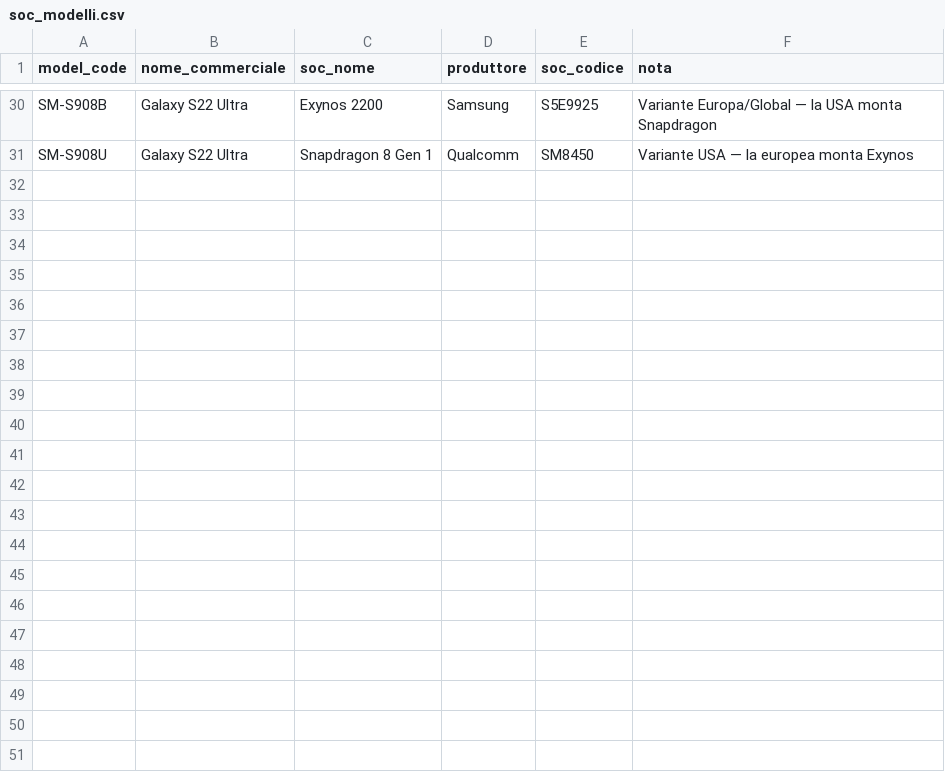
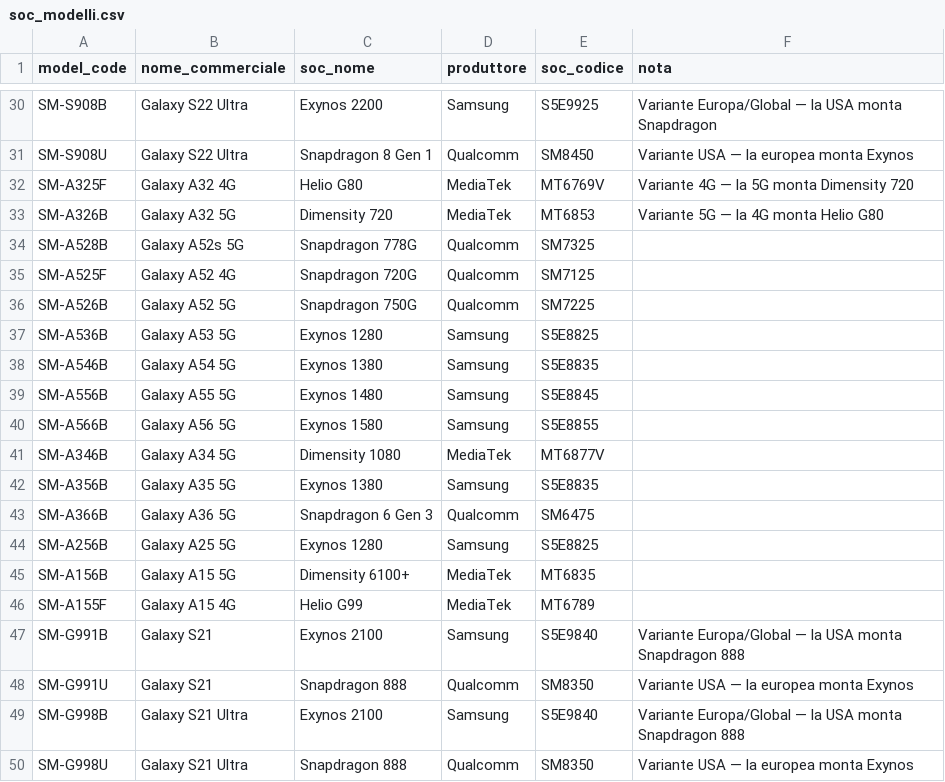
Before and after one commit to rikyroky91-commits/android-updater, a CSV file: data/soc_modelli.csv, drawn as a sheet; only a part is shown, gaps mark what is left out.

```diff
--- a/data/soc_modelli.csv
+++ b/data/soc_modelli.csv
@@ -31 +31,20 @@ SM-S908B,Galaxy S22 Ultra,Exynos 2200,Samsung,S5E9925,Variante Europa/Global —
 SM-S908U,Galaxy S22 Ultra,Snapdragon 8 Gen 1,Qualcomm,SM8450,Variante USA — la europea monta Exynos
+SM-A325F,Galaxy A32 4G,Helio G80,MediaTek,MT6769V,Variante 4G — la 5G monta Dimensity 720
+SM-A326B,Galaxy A32 5G,Dimensity 720,MediaTek,MT6853,Variante 5G — la 4G monta Helio G80
+SM-A528B,Galaxy A52s 5G,Snapdragon 778G,Qualcomm,SM7325,
+SM-A525F,Galaxy A52 4G,Snapdragon 720G,Qualcomm,SM7125,
+SM-A526B,Galaxy A52 5G,Snapdragon 750G,Qualcomm,SM7225,
+SM-A536B,Galaxy A53 5G,Exynos 1280,Samsung,S5E8825,
+SM-A546B,Galaxy A54 5G,Exynos 1380,Samsung,S5E8835,
+SM-A556B,Galaxy A55 5G,Exynos 1480,Samsung,S5E8845,
+SM-A566B,Galaxy A56 5G,Exynos 1580,Samsung,S5E8855,
+SM-A346B,Galaxy A34 5G,Dimensity 1080,MediaTek,MT6877V,
+SM-A356B,Galaxy A35 5G,Exynos 1380,Samsung,S5E8835,
+SM-A366B,Galaxy A36 5G,Snapdragon 6 Gen 3,Qualcomm,SM6475,
+SM-A256B,Galaxy A25 5G,Exynos 1280,Samsung,S5E8825,
+SM-A156B,Galaxy A15 5G,Dimensity 6100+,MediaTek,MT6835,
+SM-A155F,Galaxy A15 4G,Helio G99,MediaTek,MT6789,
+SM-G991B,Galaxy S21,Exynos 2100,Samsung,S5E9840,Variante Europa/Global — la USA monta Snapdragon 888
+SM-G991U,Galaxy S21,Snapdragon 888,Qualcomm,SM8350,Variante USA — la europea monta Exynos
+SM-G998B,Galaxy S21 Ultra,Exynos 2100,Samsung,S5E9840,Variante Europa/Global — la USA monta Snapdragon 888
+SM-G998U,Galaxy S21 Ultra,Snapdragon 888,Qualcomm,SM8350,Variante USA — la europea monta Exynos
```
Also changed, not shown: 15 other files.
